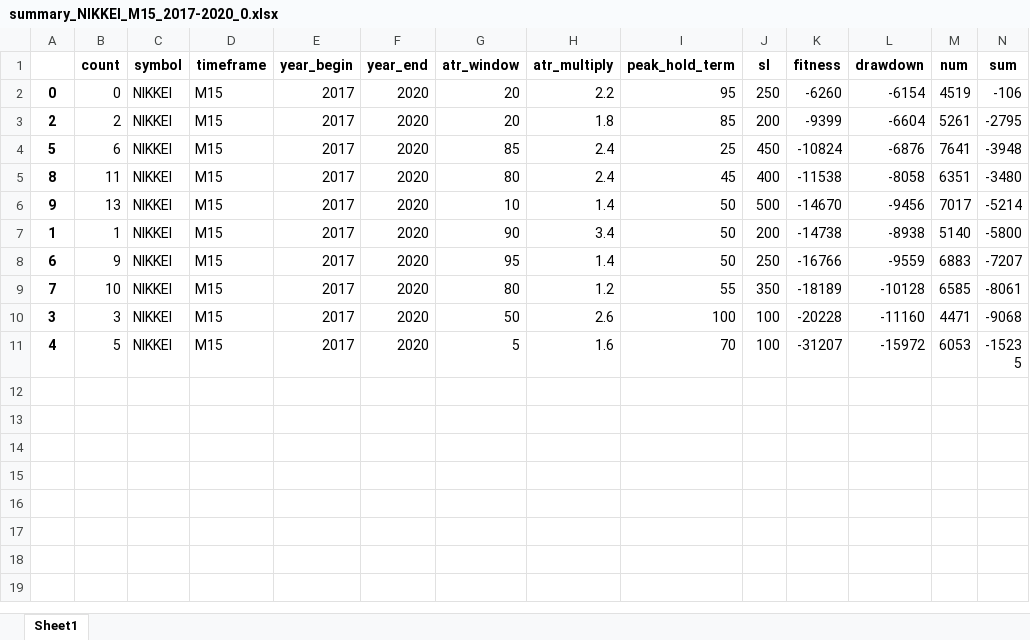
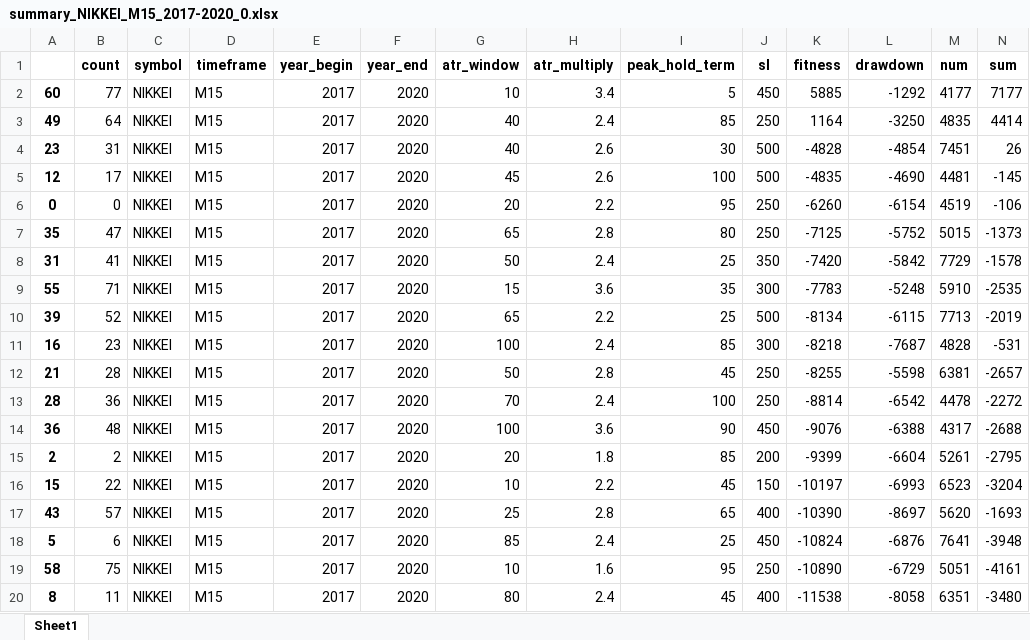
Before and after one commit to Trader-IKU/TradeBot, an Excel workbook: result/TrailATR/summary_NIKKEI_M15_2017-2020_0.xlsx, sheet Sheet1, drawn as a sheet; only a part is shown; the shorter side is filled out with more unchanged rows; values as stored, in another font and other column widths than the file's, no borders; rows hold the shown columns only; the diff covers the shown part only; the diff names each change by its address in the sheet, - before the commit and + after, or states it on an @@ line.

```diff
--- a/result/TrailATR/summary_NIKKEI_M15_2017-2020_0.xlsx (sheet Sheet1)
+++ b/result/TrailATR/summary_NIKKEI_M15_2017-2020_0.xlsx (sheet Sheet1)
+row 2: 60 | 77 | NIKKEI | M15 | 2017 | 2020 | 10 | 3.4 | 5 | 450 | 5885 | -1292 | 4177 | 7177
+row 3: 49 | 64 | NIKKEI | M15 | 2017 | 2020 | 40 | 2.4 | 85 | 250 | 1164 | -3250 | 4835 | 4414
+row 4: 23 | 31 | NIKKEI | M15 | 2017 | 2020 | 40 | 2.6 | 30 | 500 | -4828 | -4854 | 7451 | 26
+row 5: 12 | 17 | NIKKEI | M15 | 2017 | 2020 | 45 | 2.6 | 100 | 500 | -4835 | -4690 | 4481 | -145
+row 7: 35 | 47 | NIKKEI | M15 | 2017 | 2020 | 65 | 2.8 | 80 | 250 | -7125 | -5752 | 5015 | -1373
+row 8: 31 | 41 | NIKKEI | M15 | 2017 | 2020 | 50 | 2.4 | 25 | 350 | -7420 | -5842 | 7729 | -1578
+row 9: 55 | 71 | NIKKEI | M15 | 2017 | 2020 | 15 | 3.6 | 35 | 300 | -7783 | -5248 | 5910 | -2535
+row 10: 39 | 52 | NIKKEI | M15 | 2017 | 2020 | 65 | 2.2 | 25 | 500 | -8134 | -6115 | 7713 | -2019
+row 11: 16 | 23 | NIKKEI | M15 | 2017 | 2020 | 100 | 2.4 | 85 | 300 | -8218 | -7687 | 4828 | -531
+row 12: 21 | 28 | NIKKEI | M15 | 2017 | 2020 | 50 | 2.8 | 45 | 250 | -8255 | -5598 | 6381 | -2657
+row 13: 28 | 36 | NIKKEI | M15 | 2017 | 2020 | 70 | 2.4 | 100 | 250 | -8814 | -6542 | 4478 | -2272
+row 14: 36 | 48 | NIKKEI | M15 | 2017 | 2020 | 100 | 3.6 | 90 | 450 | -9076 | -6388 | 4317 | -2688
+row 16: 15 | 22 | NIKKEI | M15 | 2017 | 2020 | 10 | 2.2 | 45 | 150 | -10197 | -6993 | 6523 | -3204
+row 17: 43 | 57 | NIKKEI | M15 | 2017 | 2020 | 25 | 2.8 | 65 | 400 | -10390 | -8697 | 5620 | -1693
+row 19: 58 | 75 | NIKKEI | M15 | 2017 | 2020 | 10 | 1.6 | 95 | 250 | -10890 | -6729 | 5051 | -4161
```
Also changed, not shown: 36 added rows elsewhere in this sheet, result/TrailATR/summary_DOW_M15_2017-2020_0.xlsx, result/TrailATR/summary_NSDQ_M5_2017-2020_0.xlsx.
